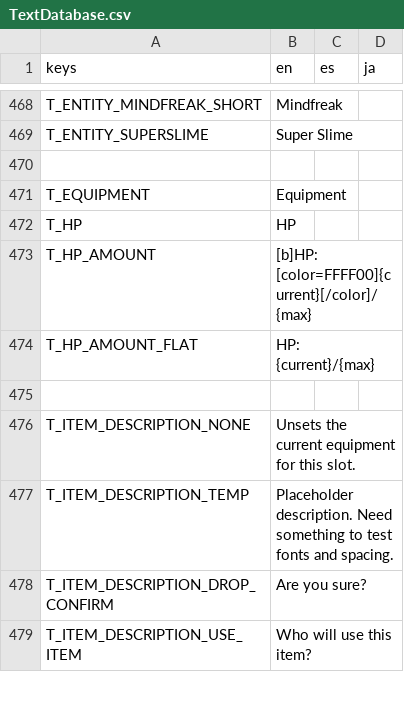
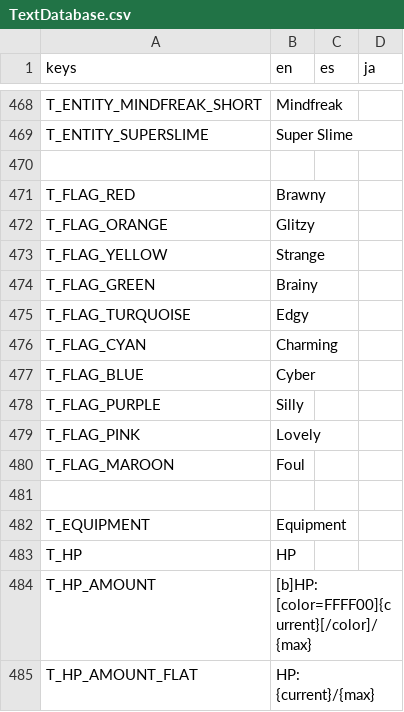
Before and after one commit to Tougon/CopyrightRPG, a CSV file: assets/Localization/TextDatabase.csv, drawn as a sheet; only a part is shown, gaps mark what is left out; the shorter side is filled out with more unchanged rows.

Commit message:
1-5-26 - Element Overhaul (Class 1)
Removed all old flags to reduce clutter.
Added proper translation keys for all flags.
Players now only have one type affinity.
Reassigned flags for all moves associated with the weakest enemy group. Combined with the new way inheritance works, there is more fun to be had.

```diff
--- a/assets/Localization/TextDatabase.csv
+++ b/assets/Localization/TextDatabase.csv
@@ -470,2 +470,13 @@ T_ENTITY_SUPERSLIME,Super Slime,,
 
+T_FLAG_RED,Brawny,,
+T_FLAG_ORANGE,Glitzy,,
+T_FLAG_YELLOW,Strange,,
+T_FLAG_GREEN,Brainy,,
+T_FLAG_TURQUOISE,Edgy,,
+T_FLAG_CYAN,Charming,,
+T_FLAG_BLUE,Cyber,,
+T_FLAG_PURPLE,Silly,,
+T_FLAG_PINK,Lovely,,
+T_FLAG_MAROON,Foul,,
+
 T_EQUIPMENT,Equipment,,
```
Also changed, not shown: 49 other files.
